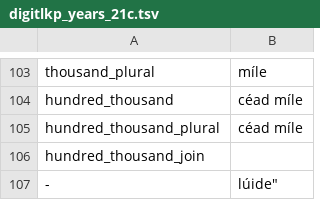
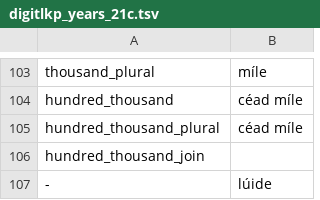
Before and after one commit to jimregan/congenial-rotary-phone, a TSV file: idlak/digitlkp_years_21c.tsv, drawn as a sheet; only a part is shown, gaps mark what is left out.

```diff
--- a/idlak/digitlkp_years_21c.tsv
+++ b/idlak/digitlkp_years_21c.tsv
@@ -106,2 +106,2 @@ hundred_thousand_plural	céad míle
 hundred_thousand_join	
--	lúide"
+-	lúide
```
Also changed, not shown: idlak/noun_12to16.tsv, idlak/noun_17to19.tsv, 26 other files.
